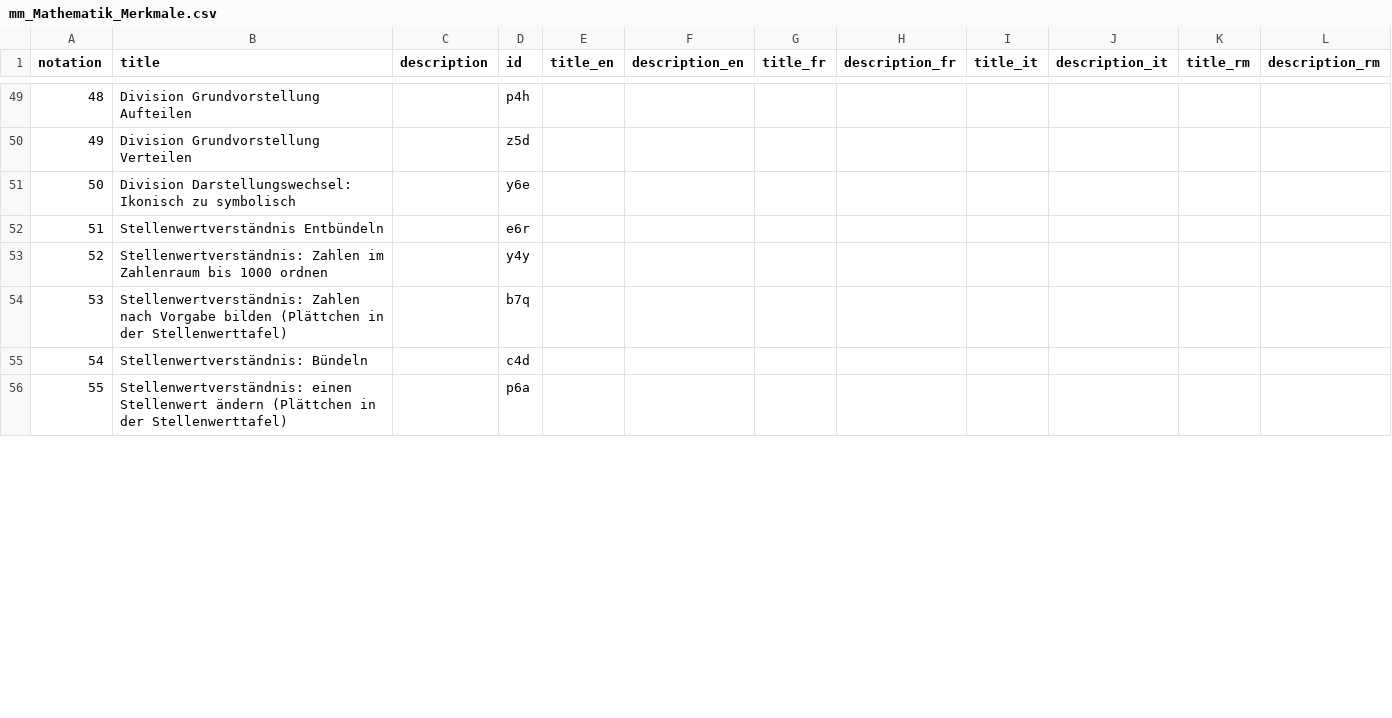
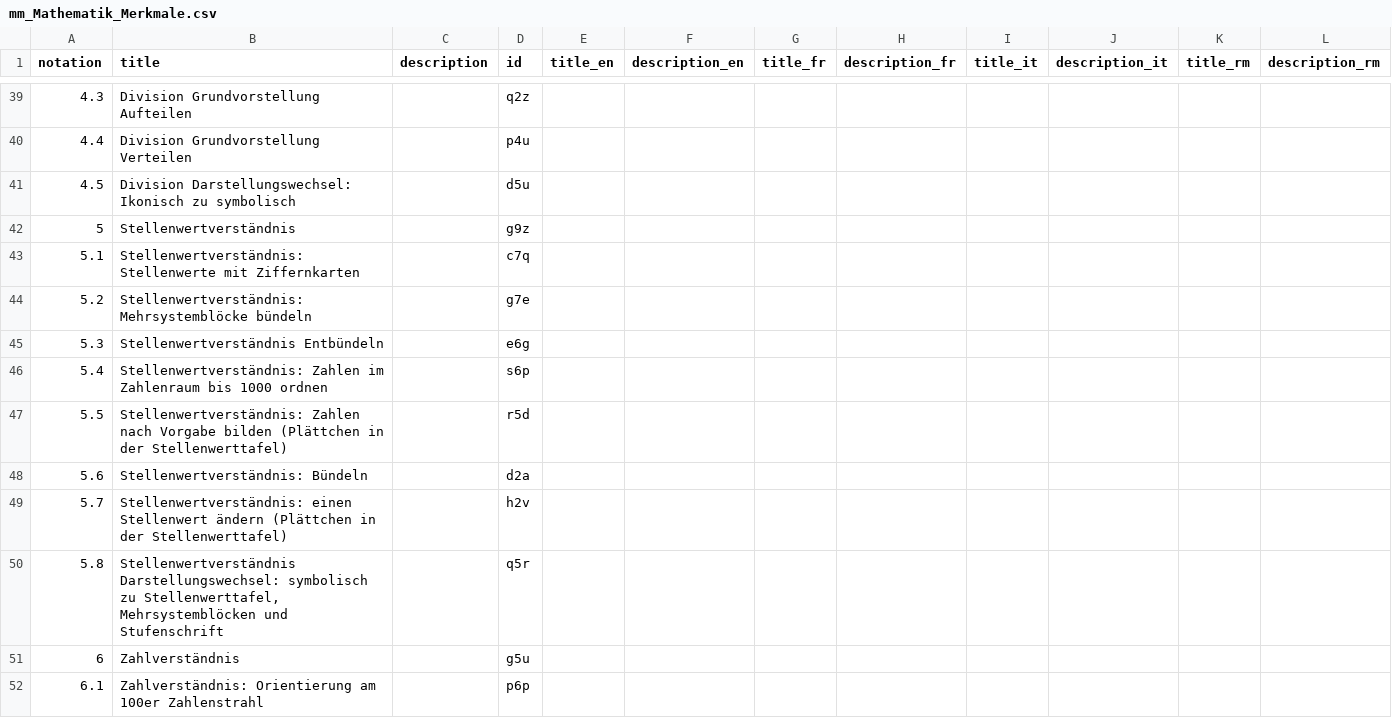
Before and after one commit to iqb-vocabs/v32, a CSV file: csv/mm_Mathematik_Merkmale.csv, drawn as a sheet; only a part is shown, gaps mark what is left out; addresses are those after the commit; the diff covers the shown part only; the diff names each change by its address in the sheet, - before the commit and + after, or states it on an @@ line.

```diff
--- a/csv/mm_Mathematik_Merkmale.csv
+++ b/csv/mm_Mathematik_Merkmale.csv
@@ column A (notation) renumbered between rows 3 and 56 @@
-D39 (id): p4h
+D39 (id): q2z
-D40 (id): z5d
+D40 (id): p4u
-D41 (id): y6e
+D41 (id): d5u
+row 42: 5 | Stellenwertverständnis |  | g9z
+row 43: 5.1 | Stellenwertverständnis: Stellenwerte mit Ziffernkarten |  | c7q
+row 44: 5.2 | Stellenwertverständnis: Mehrsystemblöcke bündeln |  | g7e
-D45 (id): e6r
+D45 (id): e6g
-D46 (id): y4y
+D46 (id): s6p
-D47 (id): b7q
+D47 (id): r5d
-D48 (id): c4d
+D48 (id): d2a
-D49 (id): p6a
+D49 (id): h2v
+row 50: 5.8 | Stellenwertverständnis Darstellungswechsel: symbolisch zu Stellenwerttafel, Mehrsystemblöcken und Stufenschrift |  | q5r
+row 51: 6 | Zahlverständnis |  | g5u
+row 52: 6.1 | Zahlverständnis: Orientierung am 100er Zahlenstrahl |  | p6p
```
Also changed, not shown: 24 added rows, 23 removed rows and 28 edited cells elsewhere in this file, csv/ap_Player.csv, 8 other files.
